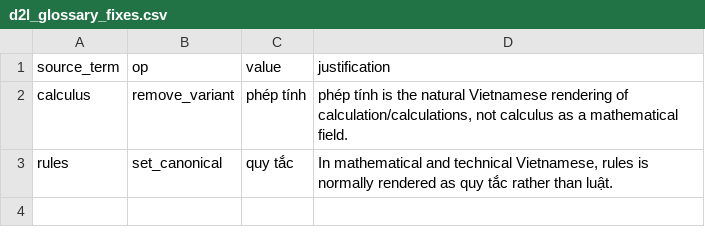
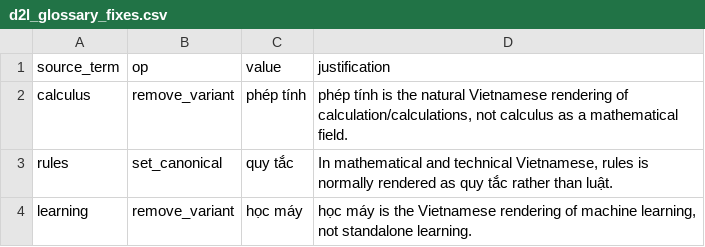
Before and after one commit to Snail2004/agent-based-translation, a CSV file: THESIS_RUNTIME_TOOL/data/eval/d2l_glossary_fixes.csv, drawn as a sheet.

Commit message:
feat(EV-D2L-03b): shared surface matcher and cross-term subsumption

```diff
--- a/THESIS_RUNTIME_TOOL/data/eval/d2l_glossary_fixes.csv
+++ b/THESIS_RUNTIME_TOOL/data/eval/d2l_glossary_fixes.csv
@@ -3 +3,2 @@ calculus,remove_variant,phép tính,"phép tính is the natural Vietnamese rende
 rules,set_canonical,quy tắc,"In mathematical and technical Vietnamese, rules is normally rendered as quy tắc rather than luật."
+learning,remove_variant,học máy,"học máy is the Vietnamese rendering of machine learning, not standalone learning."
```
Also changed, not shown: 11 other files.
